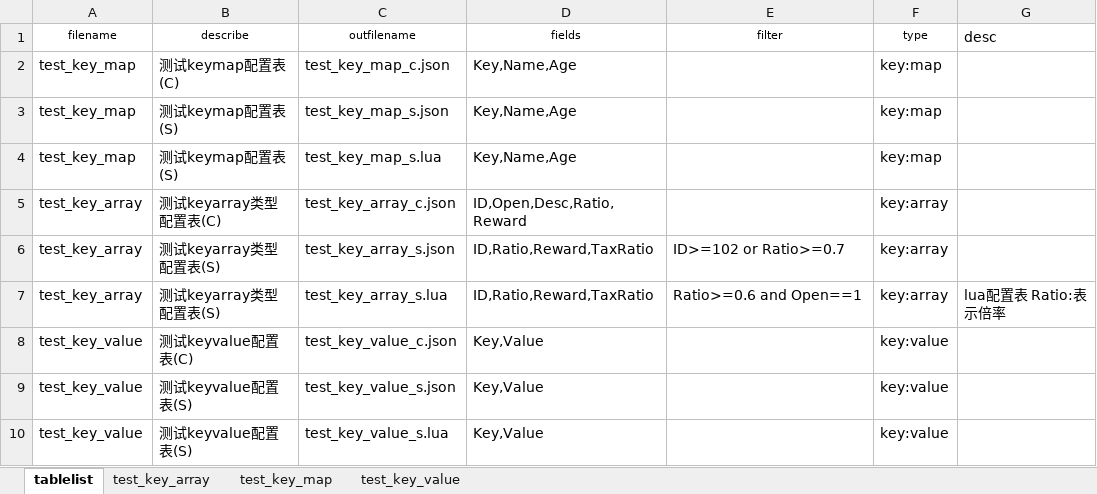
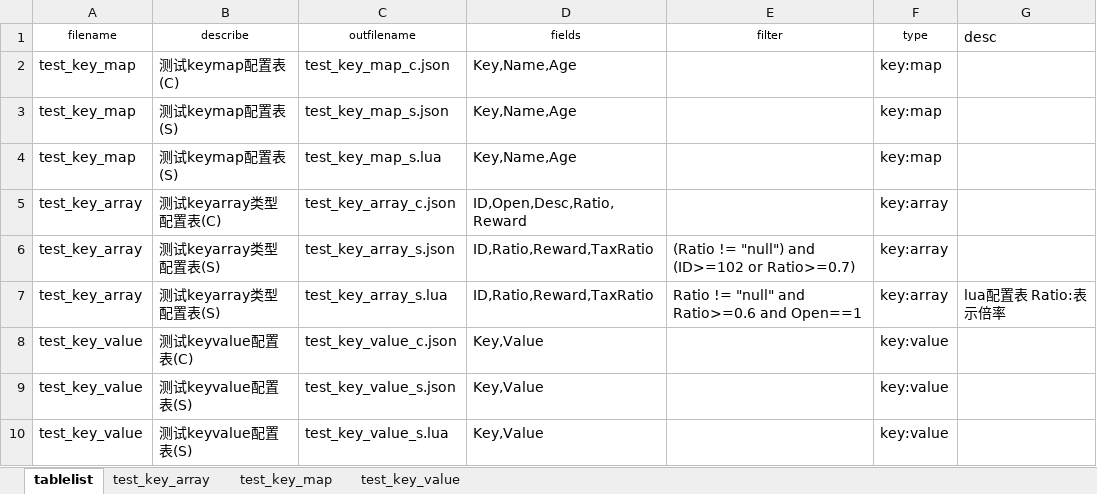
Before and after one commit to jinzt/excel2json, an Excel workbook: config.xlsx, sheet tablelist, drawn as a sheet; values as stored, in another font and other column widths than the file's, no borders; the diff names each change by its address in the sheet, - before the commit and + after, or states it on an @@ line.

Commit message:
filter优化

```diff
--- a/config.xlsx (sheet tablelist)
+++ b/config.xlsx (sheet tablelist)
-E6 (filter): ID>=102 or Ratio>=0.7
+E6 (filter): (Ratio != "null") and (ID>=102 or Ratio>=0.7)
-E7 (filter): Ratio>=0.6 and Open==1
+E7 (filter): Ratio != "null" and Ratio>=0.6 and Open==1
```
Also changed, not shown: 2 other files.
